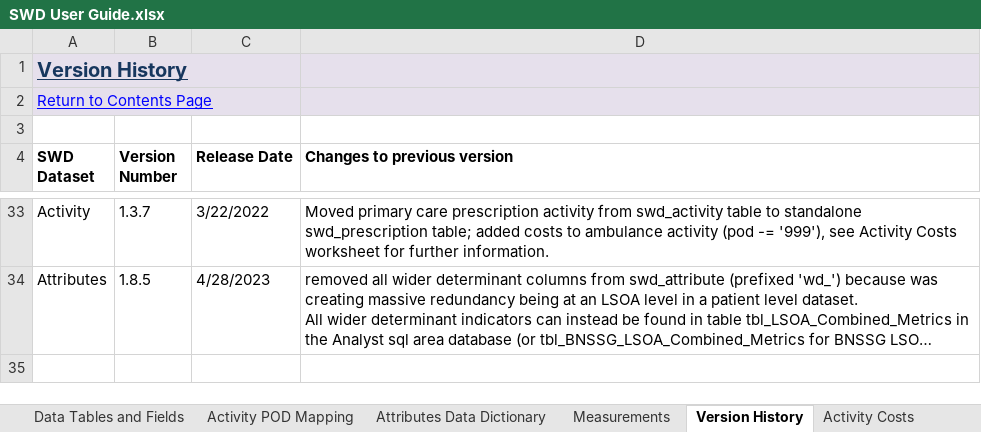
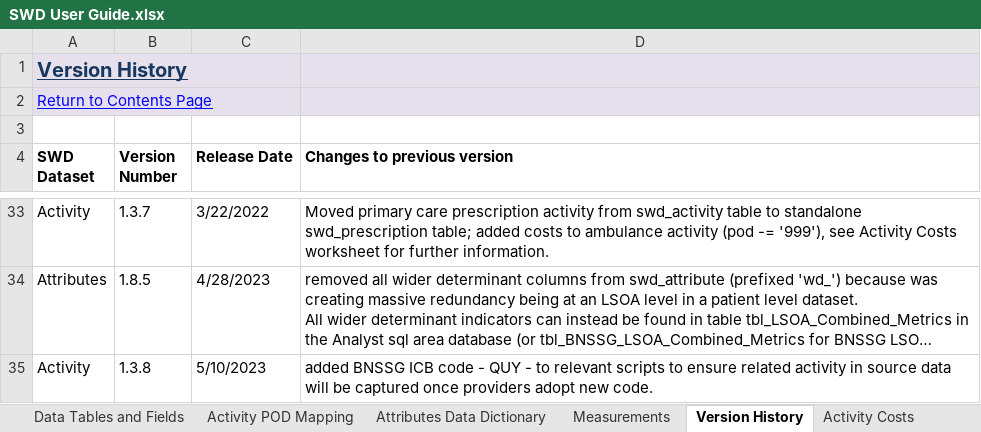
Before and after one commit to BusinessInformationBNSSG/SWD, an Excel workbook: SWD User Guide.xlsx, sheet Version History, drawn as a sheet; only a part is shown, gaps mark what is left out; long unchanged cells end in …; values as stored, in another font and other column widths than the file's, no borders; conditional formats not drawn; the diff names each change by its address in the sheet, - before the commit and + after, or states it on an @@ line.

Commit message:
Add files via upload
noted new version of activity dataset, amended to account for ICB codes

```diff
--- a/SWD User Guide.xlsx (sheet Version History)
+++ b/SWD User Guide.xlsx (sheet Version History)
+row 35: Activity | 1.3.8 | 5/10/2023 | added BNSSG ICB code - QUY - to relevant scripts to ensure related activity in source data will be captured once providers adopt new code.
```
Also changed, not shown: sheet Data Source Summary.
